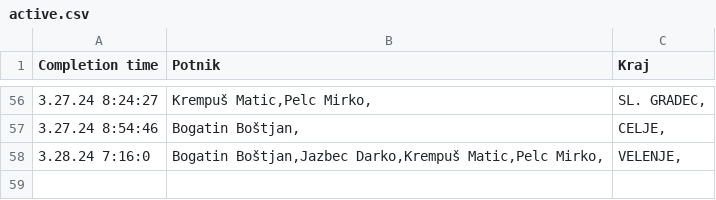
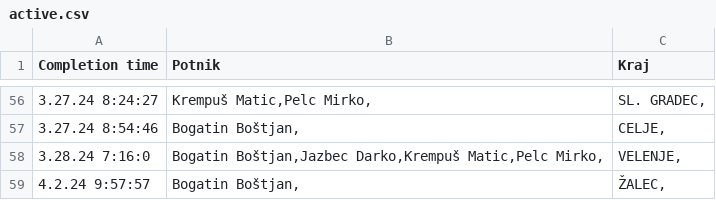
Before and after one commit to SRP-B/pot-dat, a CSV file: active.csv, drawn as a sheet; only a part is shown, gaps mark what is left out.

Commit message:
Appv12

```diff
--- a/active.csv
+++ b/active.csv
@@ -58 +58,2 @@
 3.28.24 7:16:0;"Bogatin Boštjan,Jazbec Darko,Krempuš Matic,Pelc Mirko,";"VELENJE,"
+4.2.24 9:57:57;"Bogatin Boštjan,";"ŽALEC,"
```
